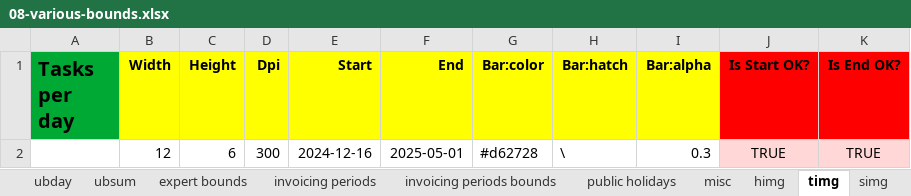
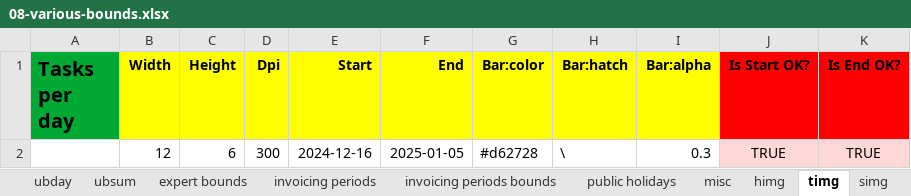
Before and after one commit to romz-pl/yumbo, an Excel workbook: ampl-data-input-excel/08-various-bounds/08-various-bounds.xlsx, sheet timg, drawn as a sheet; values as stored, in another font and other column widths than the file's, no borders; the diff names each change by its address in the sheet, - before the commit and + after, or states it on an @@ line.

Commit message:
Shorten horizon time for view data in examples

```diff
--- a/ampl-data-input-excel/08-various-bounds/08-various-bounds.xlsx (sheet timg)
+++ b/ampl-data-input-excel/08-various-bounds/08-various-bounds.xlsx (sheet timg)
-F2 (End): 2025-05-01
+F2 (End): 2025-01-05
```
Also changed, not shown: sheet himg, ampl-data-input-excel/01-no-bounds/01-no-bounds.xlsx, ampl-data-input-excel/02-many-tasks/02-many-tasks.xlsx, 9 other files.
